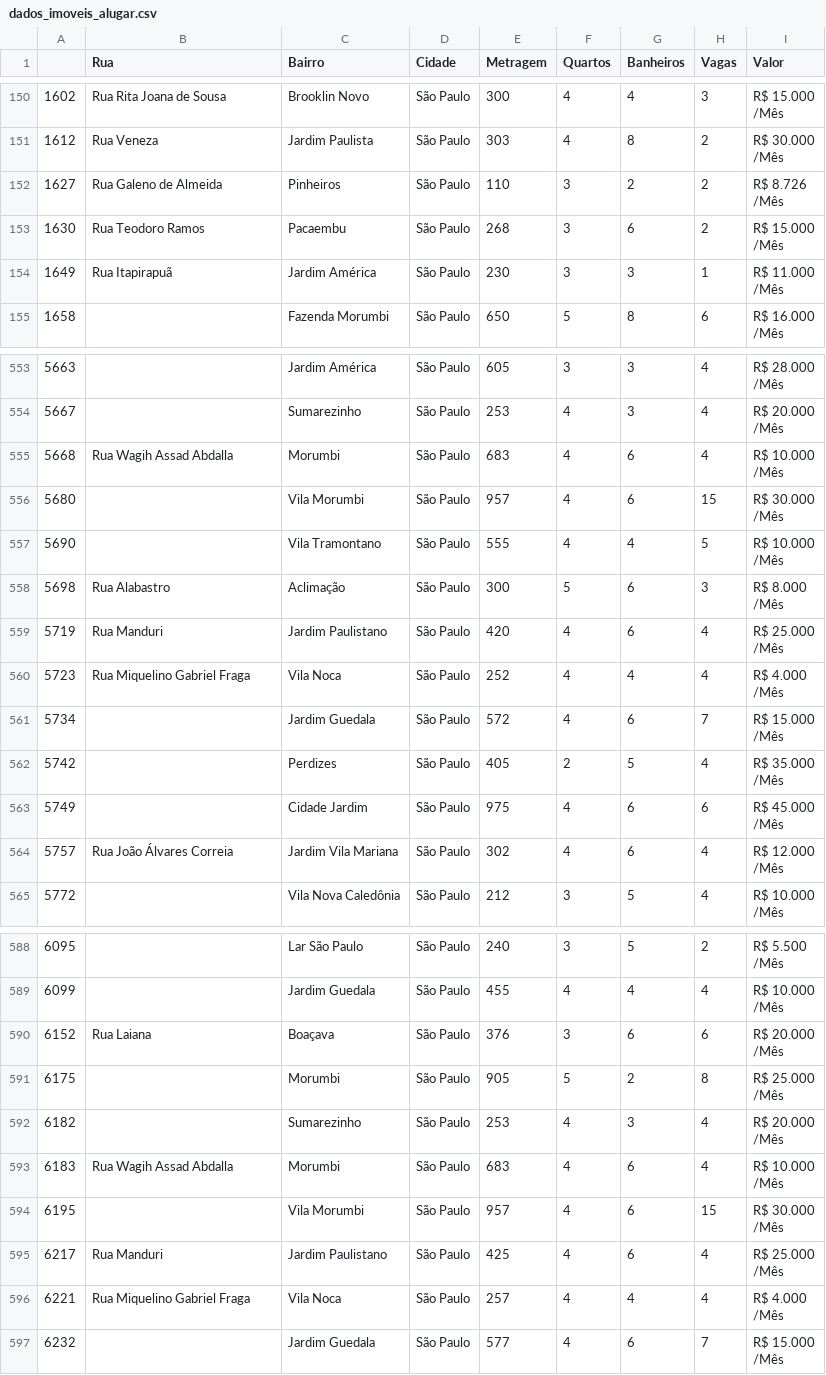
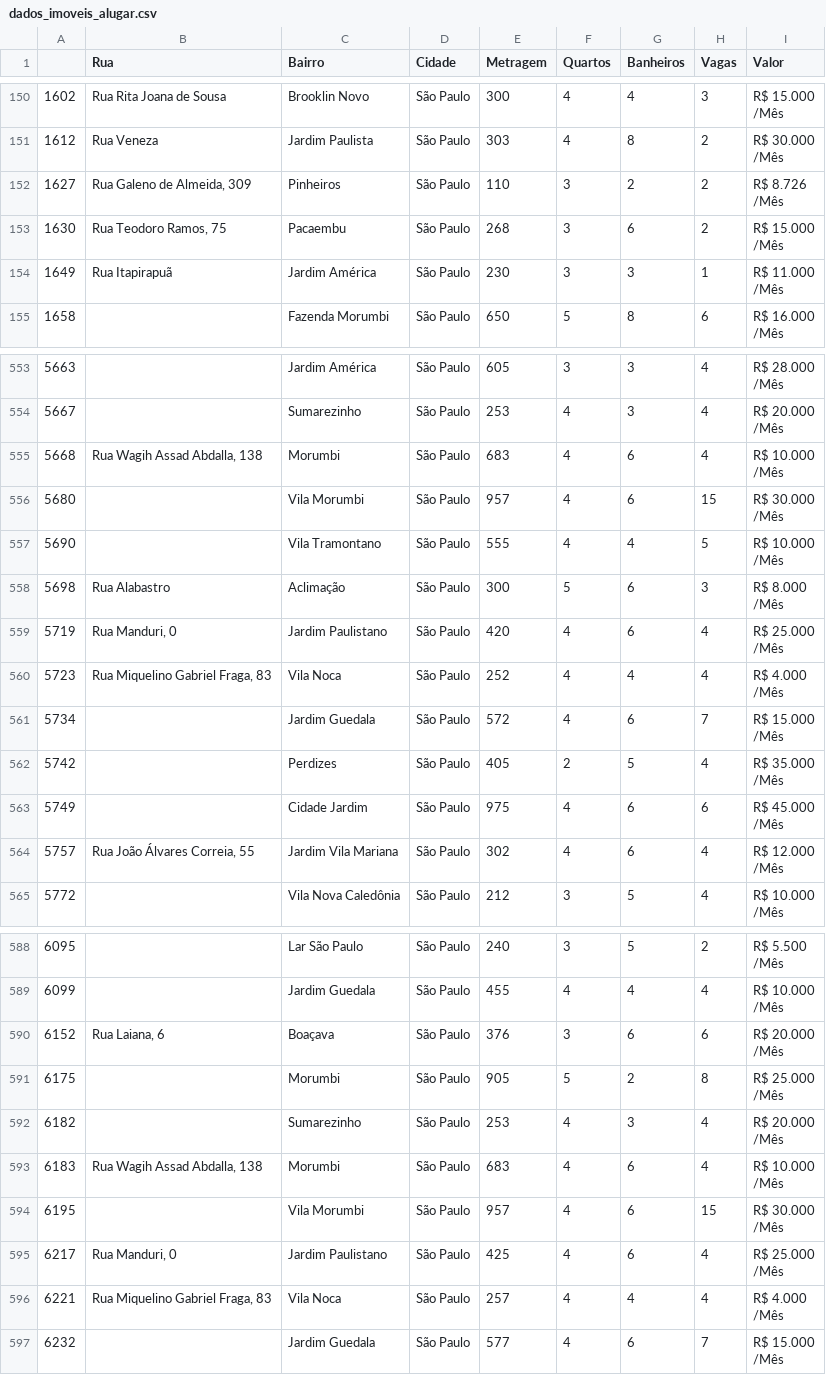
Before and after one commit to gustavojohan/projeto_final_icd, a CSV file: dados/dados_imoveis_alugar.csv, drawn as a sheet; only a part is shown, gaps mark what is left out; the diff covers the shown part only.

```diff
--- a/dados/dados_imoveis_alugar.csv
+++ b/dados/dados_imoveis_alugar.csv
@@ -301,6 +301,6 @@
                       /Mês"
-1627,Rua Galeno de Almeida,Pinheiros,São Paulo,110,3,2,2,"R$ 8.726
-                      /Mês"
-1630,Rua Teodoro Ramos,Pacaembu,São Paulo,268,3,6,2,"R$ 15.000
-                      /Mês"
+1627,"Rua Galeno de Almeida, 309 ",Pinheiros,São Paulo,110,3,2,2,"R$ 8.726
+                      /Mês"
+1630,"Rua Teodoro Ramos, 75 ",Pacaembu,São Paulo,268,3,6,2,"R$ 15.000
+                      /Mês"
 1649,Rua Itapirapuã,Jardim América,São Paulo,230,3,3,1,"R$ 11.000
@@ -1107,4 +1107,4 @@
                       /Mês"
-5668,Rua Wagih Assad Abdalla,Morumbi,São Paulo,683,4,6,4,"R$ 10.000
-                      /Mês"
+5668,"Rua Wagih Assad Abdalla, 138 ",Morumbi,São Paulo,683,4,6,4,"R$ 10.000
+                      /Mês"
 5680,,Vila Morumbi,São Paulo,957,4,6,15,"R$ 30.000
@@ -1115,6 +1115,6 @@
                       /Mês"
-5719,Rua Manduri,Jardim Paulistano,São Paulo,420,4,6,4,"R$ 25.000
-                      /Mês"
-5723,Rua Miquelino Gabriel Fraga,Vila Noca,São Paulo,252,4,4,4,"R$ 4.000
-                      /Mês"
+5719,"Rua Manduri, 0 ",Jardim Paulistano,São Paulo,420,4,6,4,"R$ 25.000
+                      /Mês"
+5723,"Rua Miquelino Gabriel Fraga, 83 ",Vila Noca,São Paulo,252,4,4,4,"R$ 4.000
+                      /Mês"
 5734,,Jardim Guedala,São Paulo,572,4,6,7,"R$ 15.000
@@ -1125,4 +1125,4 @@
                       /Mês"
-5757,Rua João Álvares Correia,Jardim Vila Mariana,São Paulo,302,4,6,4,"R$ 12.000
-                      /Mês"
+5757,"Rua João Álvares Correia, 55 ",Jardim Vila Mariana,São Paulo,302,4,6,4,"R$ 12.000
+                      /Mês"
 5772,,Vila Nova Caledônia,São Paulo,212,3,5,4,"R$ 10.000
@@ -1177,4 +1177,4 @@
                       /Mês"
-6152,Rua Laiana,Boaçava,São Paulo,376,3,6,6,"R$ 20.000
-                      /Mês"
+6152,"Rua Laiana, 6 ",Boaçava,São Paulo,376,3,6,6,"R$ 20.000
+                      /Mês"
 6175,,Morumbi,São Paulo,905,5,2,8,"R$ 25.000
@@ -1183,10 +1183,10 @@
                       /Mês"
-6183,Rua Wagih Assad Abdalla,Morumbi,São Paulo,683,4,6,4,"R$ 10.000
-                      /Mês"
+6183,"Rua Wagih Assad Abdalla, 138 ",Morumbi,São Paulo,683,4,6,4,"R$ 10.000
+                      /Mês"
 6195,,Vila Morumbi,São Paulo,957,4,6,15,"R$ 30.000
                       /Mês"
-6217,Rua Manduri,Jardim Paulistano,São Paulo,425,4,6,4,"R$ 25.000
-                      /Mês"
-6221,Rua Miquelino Gabriel Fraga,Vila Noca,São Paulo,257,4,4,4,"R$ 4.000
-                      /Mês"
+6217,"Rua Manduri, 0 ",Jardim Paulistano,São Paulo,425,4,6,4,"R$ 25.000
+                      /Mês"
+6221,"Rua Miquelino Gabriel Fraga, 83 ",Vila Noca,São Paulo,257,4,4,4,"R$ 4.000
+                      /Mês"
 6232,,Jardim Guedala,São Paulo,577,4,6,7,"R$ 15.000
```
Also changed, not shown: 70 edited cells elsewhere in this file, 1 other file.
